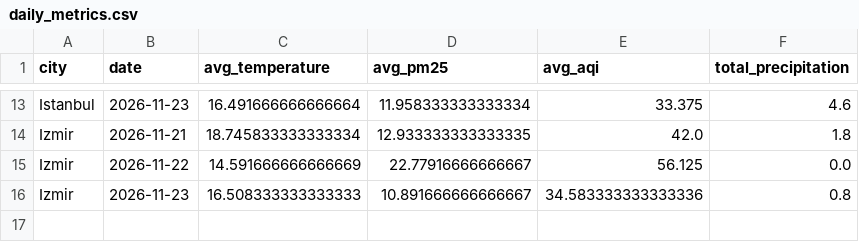
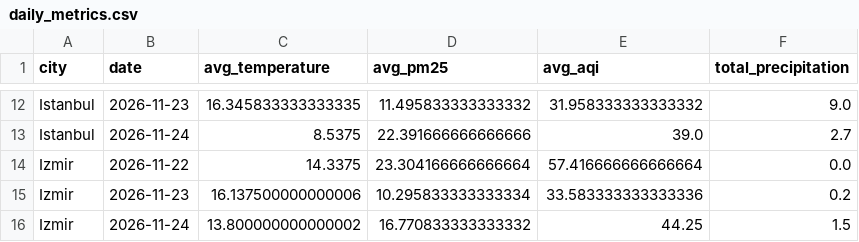
Before and after one commit to furkankucuk61/turkey-weather-analytics, a CSV file: reports/daily_metrics.csv, drawn as a sheet; only a part is shown, gaps mark what is left out; removed rows and columns are numbered as before the commit, all else as after; the diff covers the shown part only; the diff names each change by its address in the sheet, - before the commit and + after, or states it on an @@ line.

```diff
--- a/reports/daily_metrics.csv
+++ b/reports/daily_metrics.csv
-C12 (avg_temperature): 16.491666666666664
+C12 (avg_temperature): 16.345833333333335
-D12 (avg_pm25): 11.958333333333334
+D12 (avg_pm25): 11.495833333333332
-E12 (avg_aqi): 33.375
+E12 (avg_aqi): 31.958333333333332
-F12 (total_precipitation): 4.6
+F12 (total_precipitation): 9.0
-row 14: Izmir | 2026-11-21 | 18.745833333333334 | 12.933333333333335 | 42.0 | 1.8
+row 13: Istanbul | 2026-11-24 | 8.5375 | 22.391666666666666 | 39.0 | 2.7
-C14 (avg_temperature): 14.591666666666669
+C14 (avg_temperature): 14.3375
-D14 (avg_pm25): 22.77916666666667
+D14 (avg_pm25): 23.304166666666664
-E14 (avg_aqi): 56.125
+E14 (avg_aqi): 57.416666666666664
-C15 (avg_temperature): 16.508333333333333
+C15 (avg_temperature): 16.137500000000006
-D15 (avg_pm25): 10.891666666666667
+D15 (avg_pm25): 10.295833333333334
-E15 (avg_aqi): 34.583333333333336
+E15 (avg_aqi): 33.583333333333336
-F15 (total_precipitation): 0.8
+F15 (total_precipitation): 0.2
+row 16: Izmir | 2026-11-24 | 13.800000000000002 | 16.770833333333332 | 44.25 | 1.5
```
Also changed, not shown: 3 added rows, 4 removed rows and 24 edited cells elsewhere in this file, data/processed/cleaned_weather_air_quality.csv, data/processed/turkey_weather_air_quality.csv, 17 other files.
